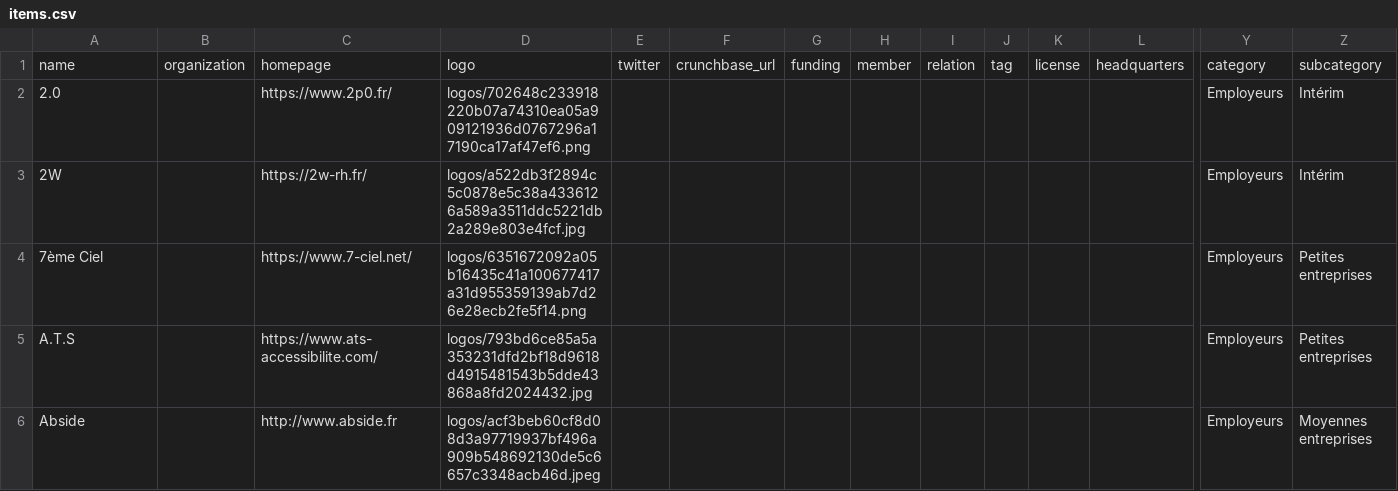
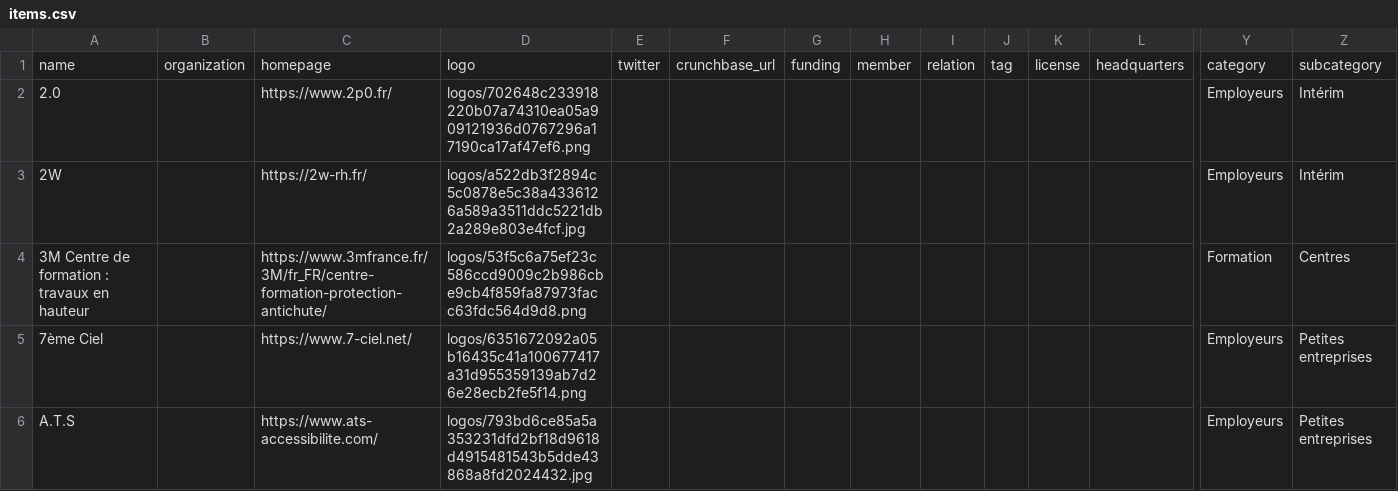
Before and after one commit to rriclet/carte-des-cordes, a CSV file: docs/items.csv, drawn as a sheet; only a part is shown, gaps mark what is left out; the shorter side is filled out with more unchanged rows; rows hold the shown columns only; the diff covers the shown part only; the diff names each change by its address in the sheet, - before the commit and + after, or states it on an @@ line.

```diff
--- a/docs/items.csv
+++ b/docs/items.csv
+row 4: 3M Centre de formation : travaux en hauteur |  | https://www.3mfrance.fr/3M/fr_FR/centre-formation-protection-antichute/ | logos/53f5c6a75ef23c586ccd9009c2b986cbe9cb4f859fa87973facc63fdc564d9d8.png |  |  |  |  |  |  |  |  | Formation | Centres
```
Also changed, not shown: 6 added rows and 1 edited cell elsewhere in this file, 38 other files.
